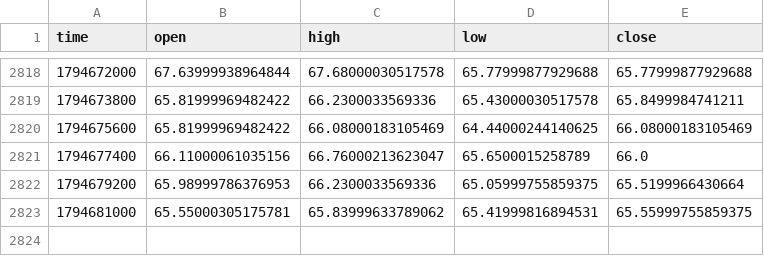
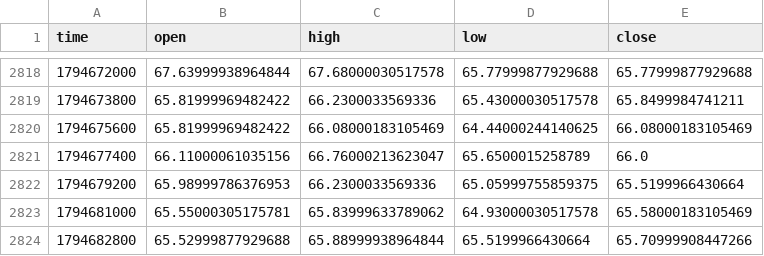
Before and after one commit to drdiegomatheus/monitor-mercado, a CSV file: categorias/cripto/dados/HYPE_30m.csv, drawn as a sheet; only a part is shown, gaps mark what is left out.

```diff
--- a/categorias/cripto/dados/HYPE_30m.csv
+++ b/categorias/cripto/dados/HYPE_30m.csv
@@ -2822,2 +2822,3 @@ time,open,high,low,close
 1794679200,65.98999786376953,66.2300033569336,65.05999755859375,65.5199966430664
-1794681000,65.55000305175781,65.83999633789062,65.41999816894531,65.55999755859375
+1794681000,65.55000305175781,65.83999633789062,64.93000030517578,65.58000183105469
+1794682800,65.52999877929688,65.88999938964844,65.5199966430664,65.70999908447266
```
Also changed, not shown: categorias/cripto/dados/AAVE_30m.csv, categorias/cripto/dados/ETH_30m.csv, 24 other files.
